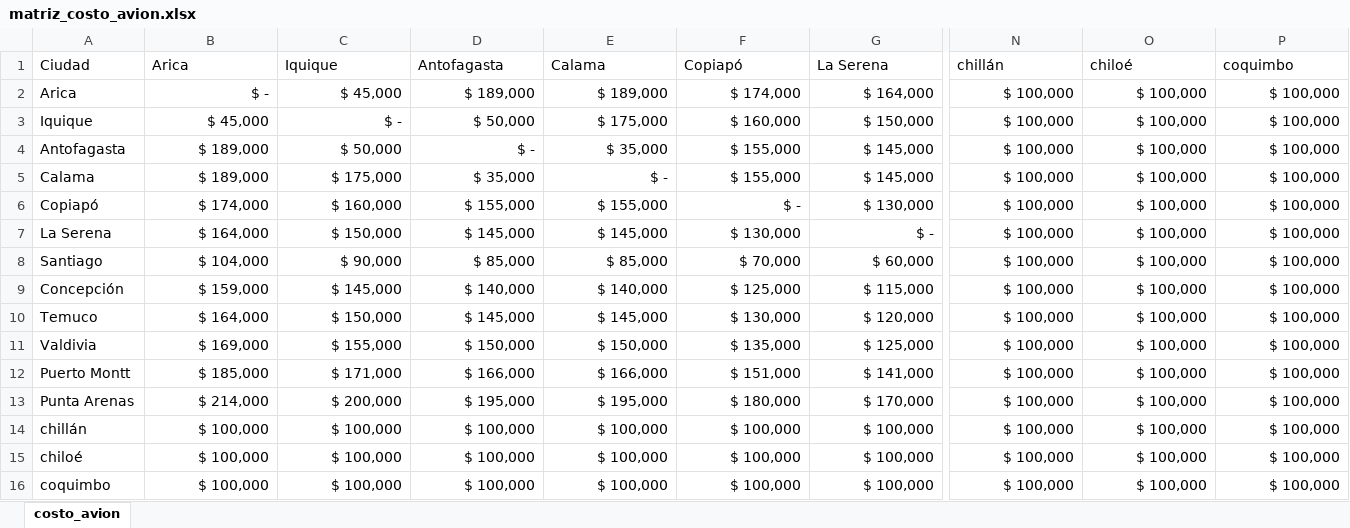
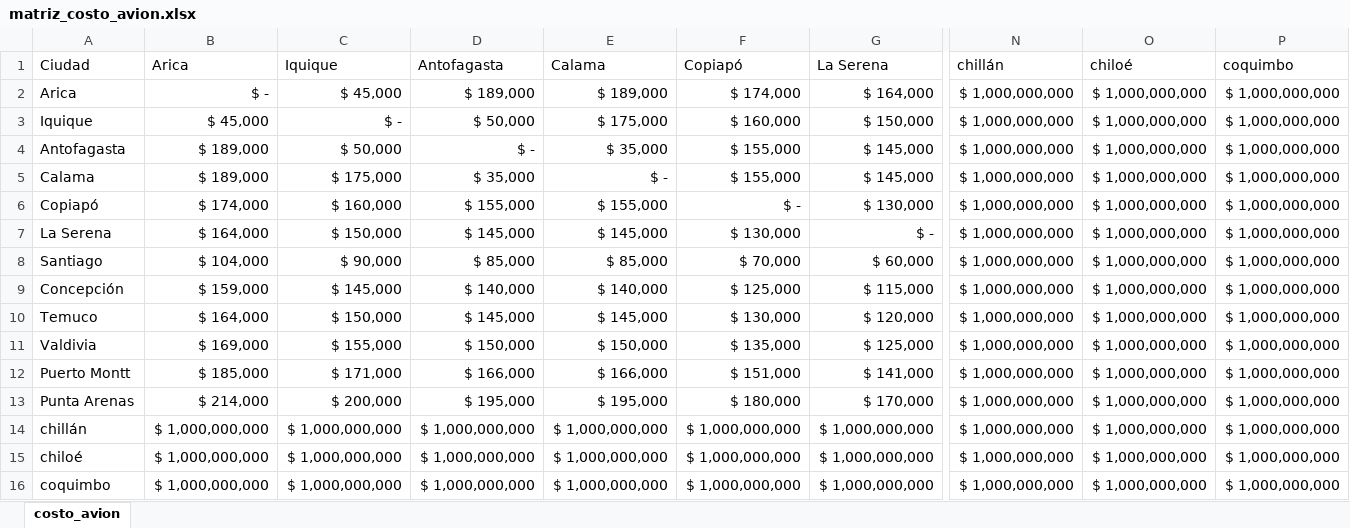
Before and after one commit to christianzv14-coder/Cerebro, an Excel workbook: data/matriz_costo_avion.xlsx, sheet costo_avion, drawn as a sheet; only a part is shown, gaps mark what is left out; values as stored, in another font and other column widths than the file's, no borders; conditional formats not drawn; the diff covers the shown part only; the diff names each change by its address in the sheet, - before the commit and + after, or states it on an @@ line.

Commit message:
Update matriz_costo_avion.xlsx

```diff
--- a/data/matriz_costo_avion.xlsx (sheet costo_avion)
+++ b/data/matriz_costo_avion.xlsx (sheet costo_avion)
-N2:N16 (chillán): $ 100,000
+N2:N16 (chillán): $ 1,000,000,000
-O2:O16 (chiloé): $ 100,000
+O2:O16 (chiloé): $ 1,000,000,000
-P2:P16 (coquimbo): $ 100,000
+P2:P16 (coquimbo): $ 1,000,000,000
-B14:B16 (Arica): $ 100,000
+B14:B16 (Arica): $ 1,000,000,000
-C14:C16 (Iquique): $ 100,000
+C14:C16 (Iquique): $ 1,000,000,000
-D14:D16 (Antofagasta): $ 100,000
+D14:D16 (Antofagasta): $ 1,000,000,000
-E14:E16 (Calama): $ 100,000
+E14:E16 (Calama): $ 1,000,000,000
-F14:F16 (Copiapó): $ 100,000
+F14:F16 (Copiapó): $ 1,000,000,000
-G14:G16 (La Serena): $ 100,000
+G14:G16 (La Serena): $ 1,000,000,000
```
Also changed, not shown: 18 edited cells elsewhere in this sheet.
